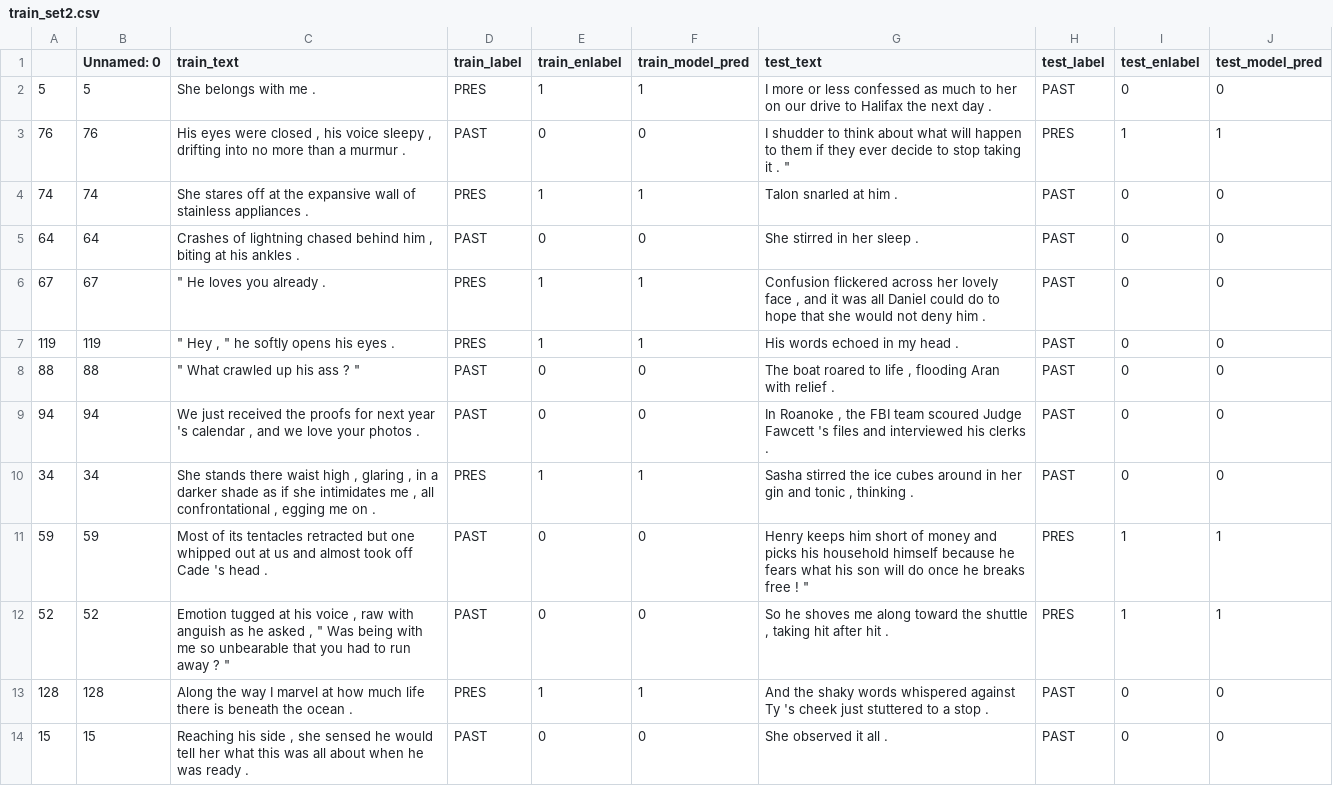
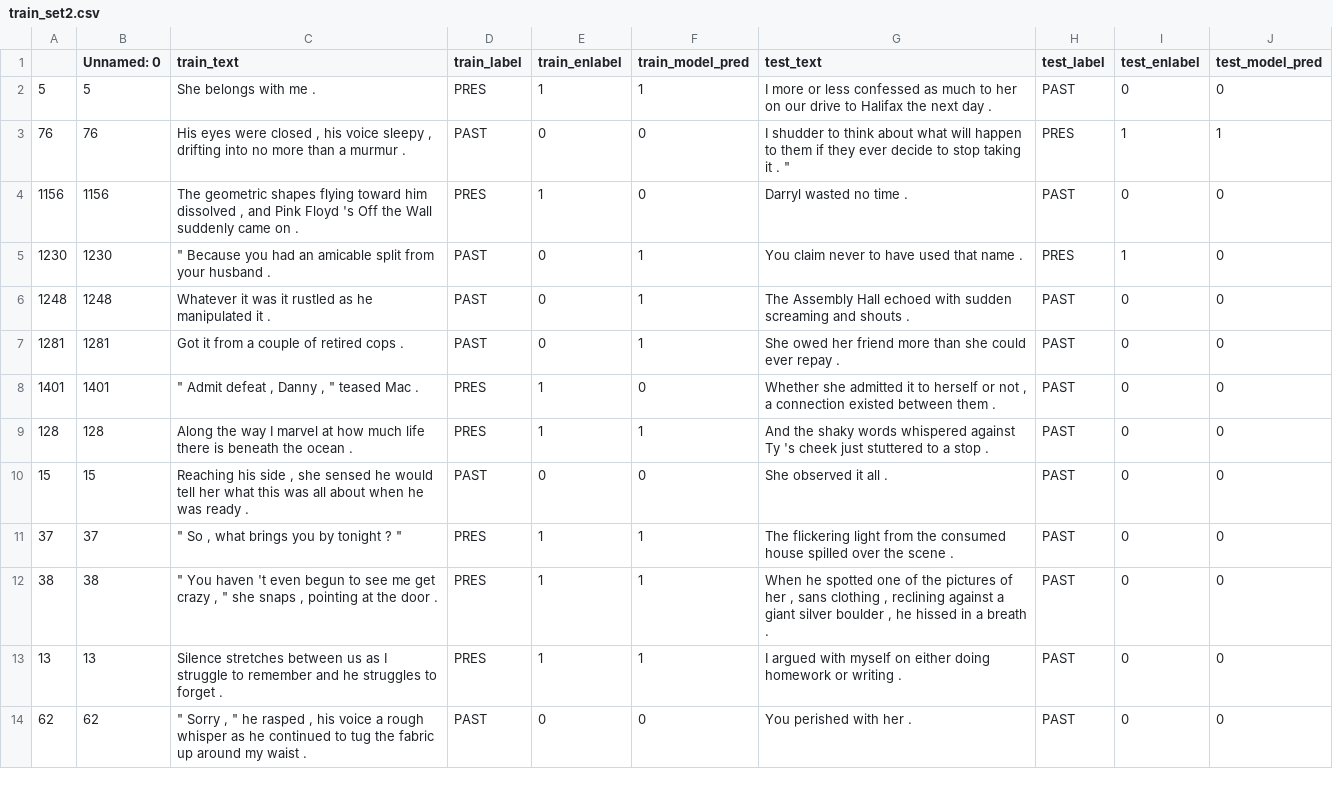
Before and after one commit to anavaleriagonzalez/anavaleriagonzalez.github.io, a CSV file: data/stimuli_presentations/preds/past_present/train_set2.csv, drawn as a sheet; only a part is shown; the shorter side is filled out with more unchanged rows; the diff covers the shown part only.

Commit message:
Update train_set2.csv

```diff
--- a/data/stimuli_presentations/preds/past_present/train_set2.csv
+++ b/data/stimuli_presentations/preds/past_present/train_set2.csv
@@ -3,11 +3,7 @@
 76,76,"His eyes were closed , his voice sleepy , drifting into no more than a murmur .",PAST,0,0,"I shudder to think about what will happen to them if they ever decide to stop taking it . """,PRES,1,1
-74,74,She stares off at the expansive wall of stainless appliances .,PRES,1,1,Talon snarled at him .,PAST,0,0
-64,64,"Crashes of lightning chased behind him , biting at his ankles .",PAST,0,0,She stirred in her sleep .,PAST,0,0
-67,67,""" He loves you already .",PRES,1,1,"Confusion flickered across her lovely face , and it was all Daniel could do to hope that she would not deny him .",PAST,0,0
-119,119,""" Hey , "" he softly opens his eyes .",PRES,1,1,His words echoed in my head .,PAST,0,0
-88,88,""" What crawled up his ass ? """,PAST,0,0,"The boat roared to life , flooding Aran with relief .",PAST,0,0
-94,94,"We just received the proofs for next year 's calendar , and we love your photos .",PAST,0,0,"In Roanoke , the FBI team scoured Judge Fawcett 's files and interviewed his clerks .",PAST,0,0
-34,34,"She stands there waist high , glaring , in a darker shade as if she intimidates me , all confrontational , egging me on .",PRES,1,1,"Sasha stirred the ice cubes around in her gin and tonic , thinking .",PAST,0,0
-59,59,Most of its tentacles retracted but one whipped out at us and almost took off Cade 's head .,PAST,0,0,"Henry keeps him short of money and picks his household himself because he fears what his son will do once he breaks free ! """,PRES,1,1
-52,52,"Emotion tugged at his voice , raw with anguish as he asked , "" Was being with me so unbearable that you had to run away ? """,PAST,0,0,"So he shoves me along toward the shuttle , taking hit after hit .",PRES,1,1
+1156,1156,"The geometric shapes flying toward him dissolved , and Pink Floyd 's Off the Wall suddenly came on .",PRES,1,0,Darryl wasted no time .,PAST,0,0
+1230,1230,""" Because you had an amicable split from your husband .",PAST,0,1,You claim never to have used that name .,PRES,1,0
+1248,1248,Whatever it was it rustled as he manipulated it .,PAST,0,1,The Assembly Hall echoed with sudden screaming and shouts .,PAST,0,0
+1281,1281,Got it from a couple of retired cops .,PAST,0,1,She owed her friend more than she could ever repay .,PAST,0,0
+1401,1401,""" Admit defeat , Danny , "" teased Mac .",PRES,1,0,"Whether she admitted it to herself or not , a connection existed between them .",PAST,0,0
 128,128,Along the way I marvel at how much life there is beneath the ocean .,PRES,1,1,And the shaky words whispered against Ty 's cheek just stuttered to a stop .,PAST,0,0
```
Also changed, not shown: 7 added rows and 1 removed row elsewhere in this file.
